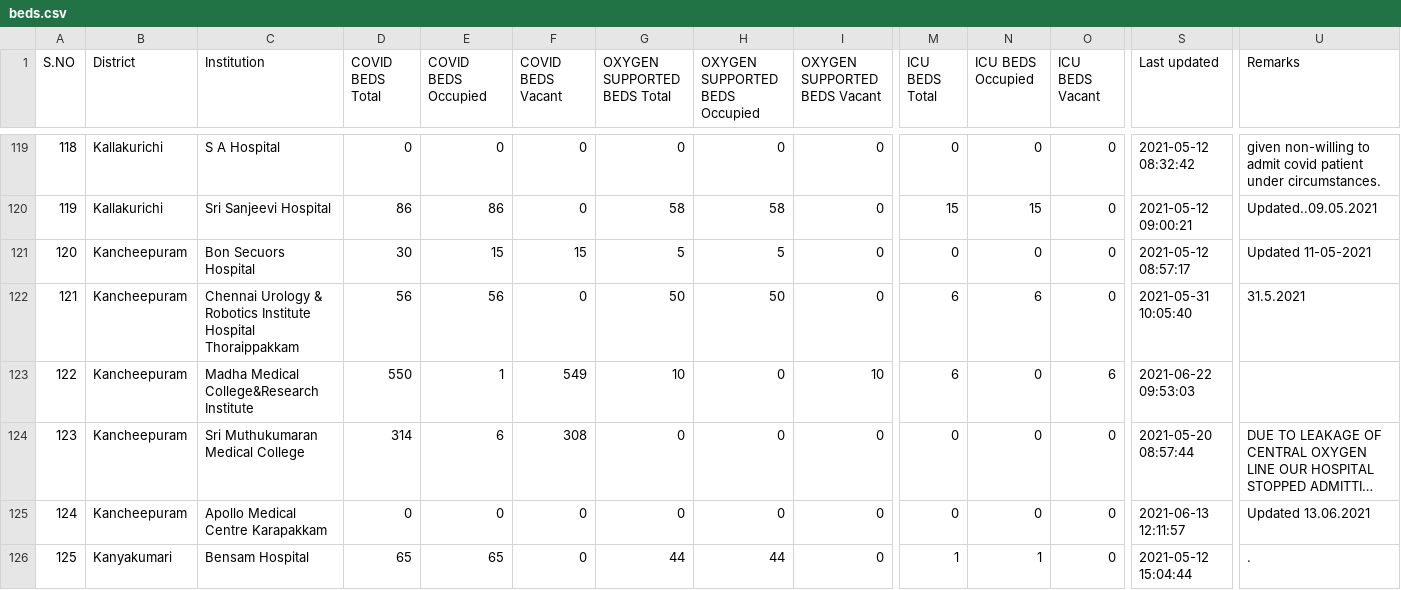
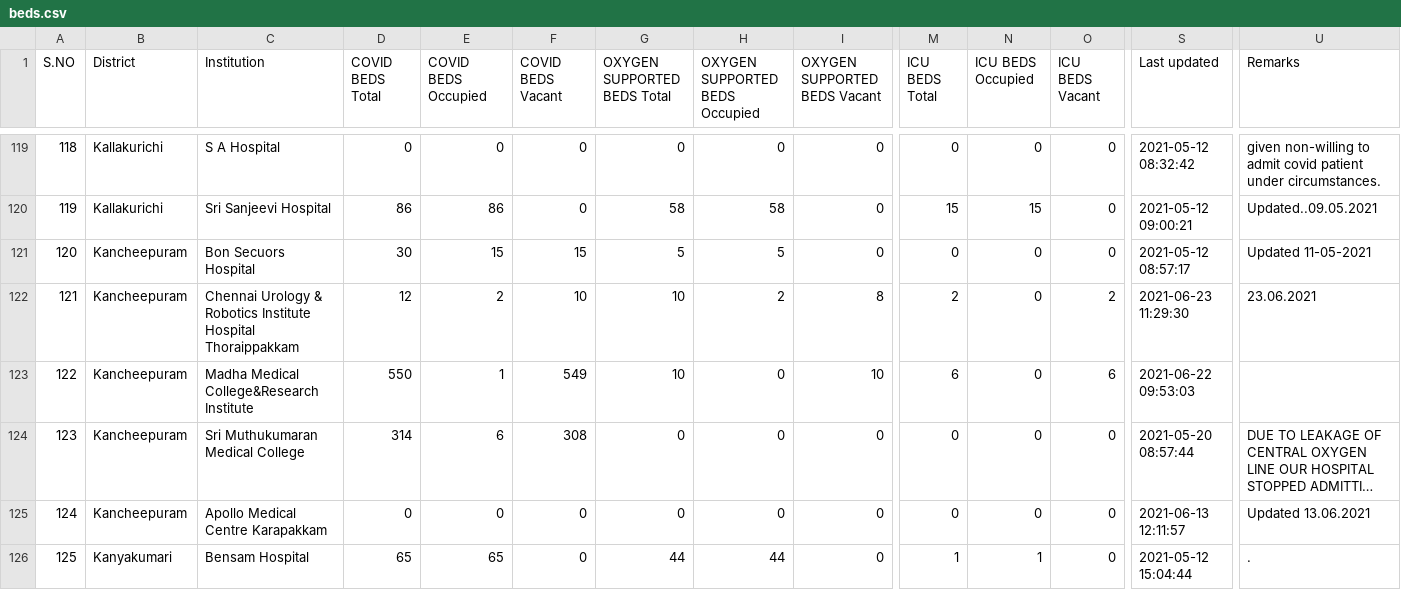
Before and after one commit to mskian/tamil-nadu-covid-beds-api, a CSV file: data/beds.csv, drawn as a sheet; only a part is shown, gaps mark what is left out; long unchanged cells end in …; the diff covers the shown part only; the diff names each change by its address in the sheet, - before the commit and + after, or states it on an @@ line.

```diff
--- a/data/beds.csv
+++ b/data/beds.csv
-D122 (COVID BEDS Total): 56
+D122 (COVID BEDS Total): 12
-E122 (COVID BEDS Occupied): 56
+E122 (COVID BEDS Occupied): 2
-F122 (COVID BEDS Vacant): 0
+F122 (COVID BEDS Vacant): 10
-G122 (OXYGEN SUPPORTED BEDS Total): 50
+G122 (OXYGEN SUPPORTED BEDS Total): 10
-H122 (OXYGEN SUPPORTED BEDS Occupied): 50
+H122 (OXYGEN SUPPORTED BEDS Occupied): 2
-I122 (OXYGEN SUPPORTED BEDS Vacant): 0
+I122 (OXYGEN SUPPORTED BEDS Vacant): 8
-M122 (ICU BEDS Total): 6
+M122 (ICU BEDS Total): 2
-N122 (ICU BEDS Occupied): 6
+N122 (ICU BEDS Occupied): 0
-O122 (ICU BEDS Vacant): 0
+O122 (ICU BEDS Vacant): 2
-S122 (Last updated): 2021-05-31 10:05:40
+S122 (Last updated): 2021-06-23 11:29:30
-U122 (Remarks): 31.5.2021
+U122 (Remarks): 23.06.2021
```
Also changed, not shown: 27 edited cells elsewhere in this file, 1 other file.
